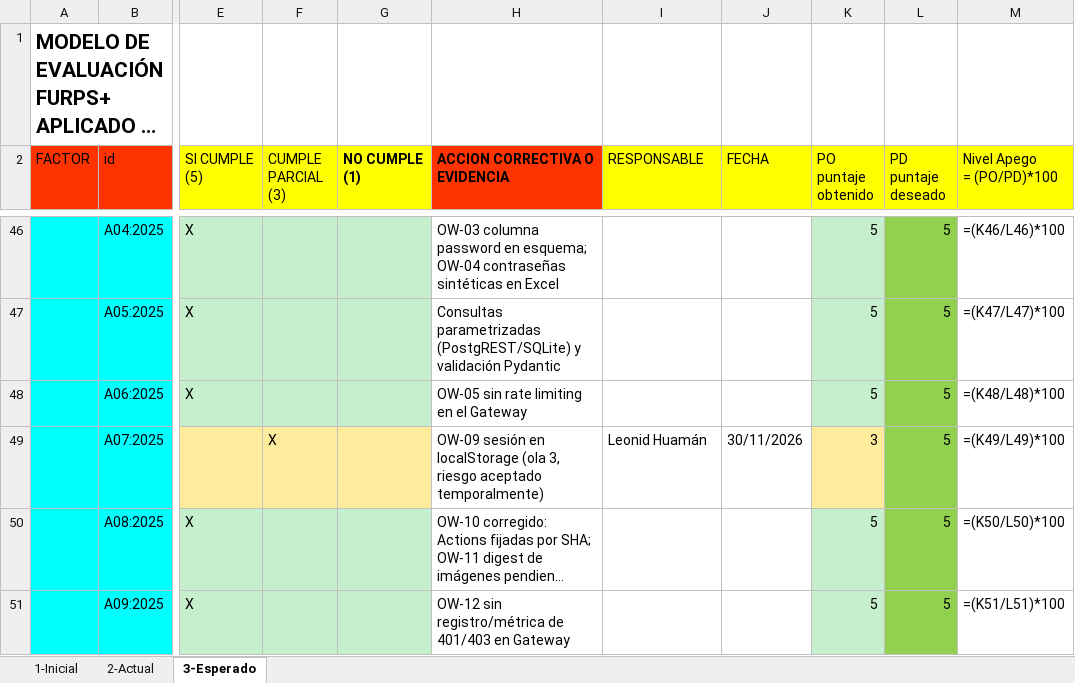
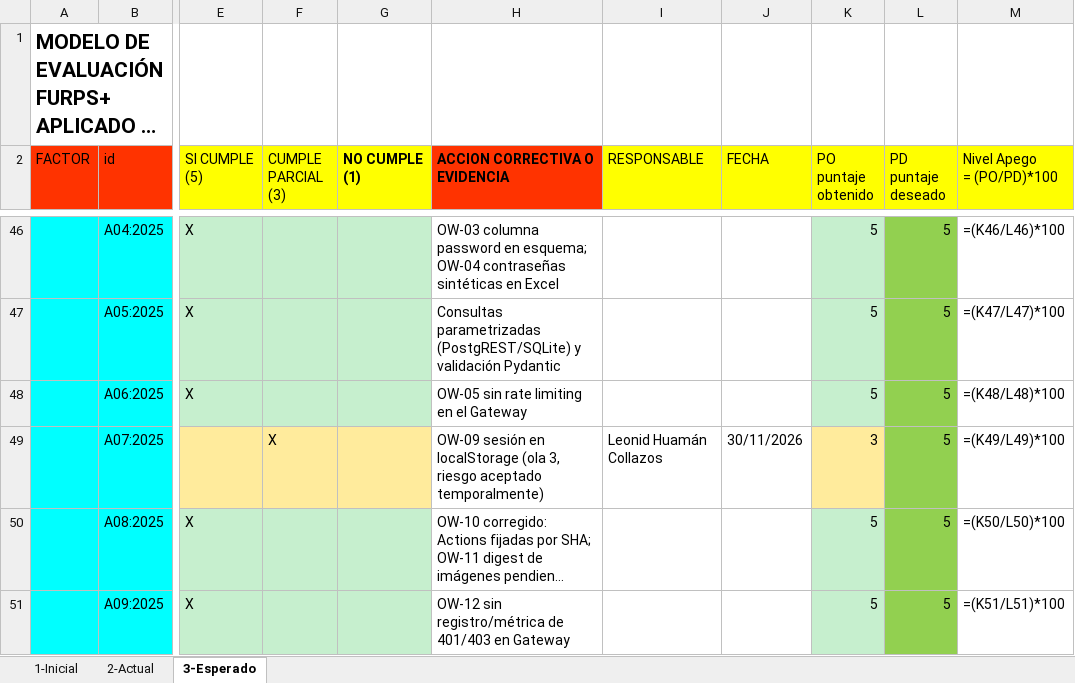
Before and after one commit to woshtsu/green-ai-workspace-cld, an Excel workbook: exportados/semana13/MODELO-FURPSPLUS-Green-AI.xlsx, sheet 3-Esperado, drawn as a sheet; only a part is shown, gaps mark what is left out; long unchanged cells end in …; values as stored, in another font and other column widths than the file's, no borders; formulas without a stored value are shown as written; the diff names each change by its address in the sheet, - before the commit and + after, or states it on an @@ line.

```diff
--- a/exportados/semana13/MODELO-FURPSPLUS-Green-AI.xlsx (sheet 3-Esperado)
+++ b/exportados/semana13/MODELO-FURPSPLUS-Green-AI.xlsx (sheet 3-Esperado)
-I49 (RESPONSABLE): Leonid Huamán
+I49 (RESPONSABLE): Leonid Huamán Collazos
```
Also changed, not shown: sheet 1-Inicial, sheet 2-Actual, 7 other files.
